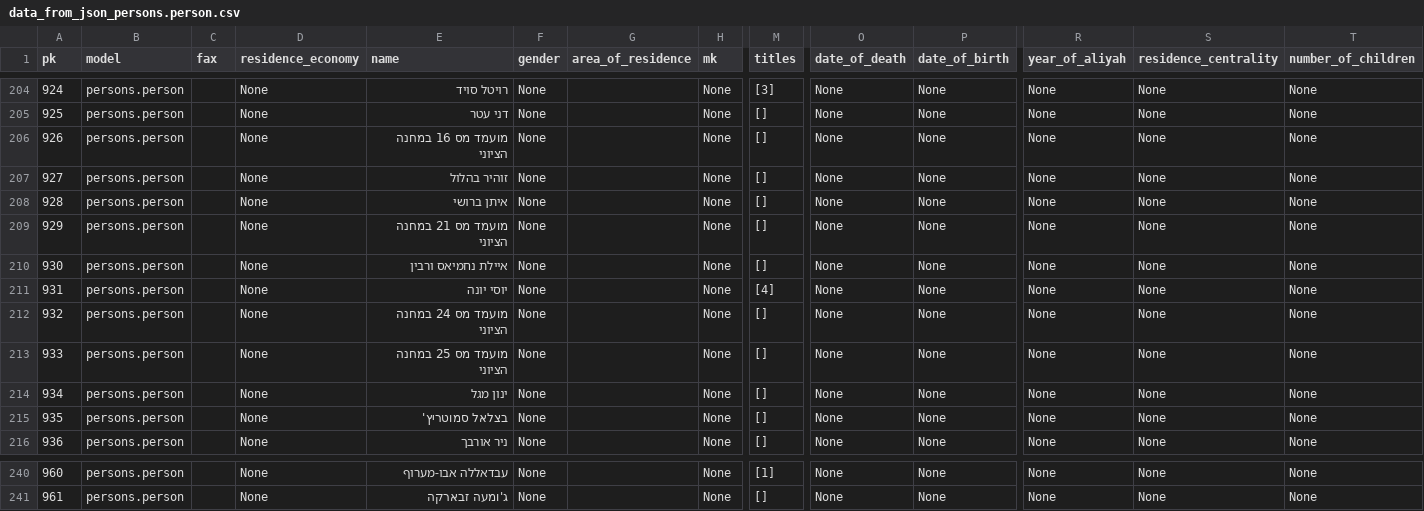
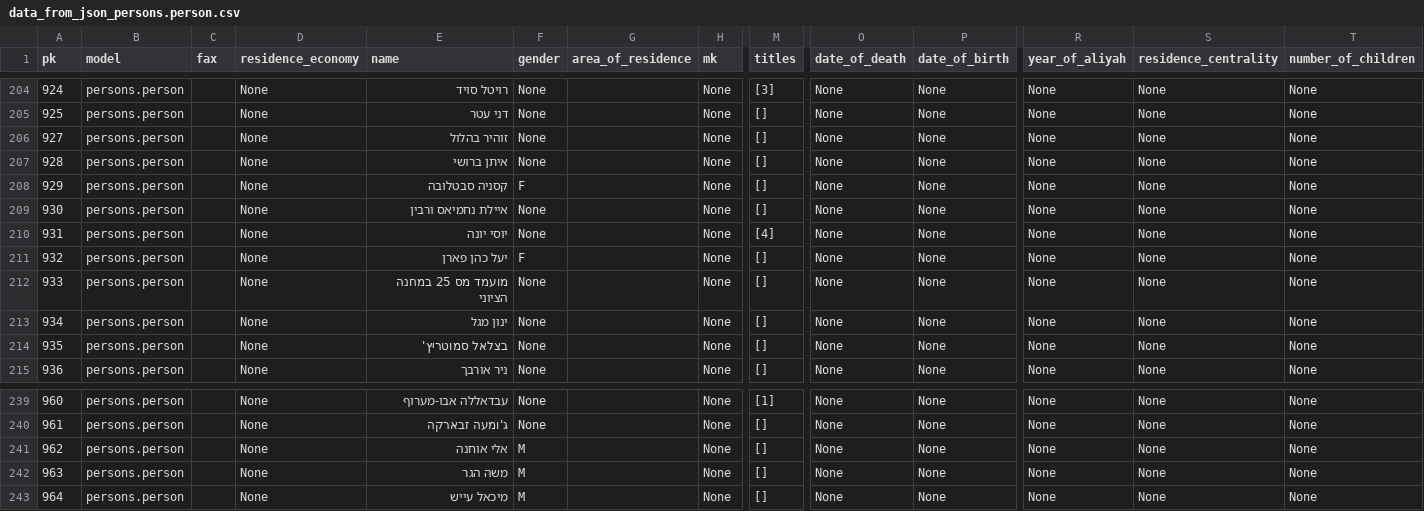
Before and after one commit to yotammanor/kikar-hamedina, a CSV file: data/persons_and_polyorg/data_from_json_persons.person.csv, drawn as a sheet; only a part is shown, gaps mark what is left out; removed rows and columns are numbered as before the commit, all else as after; rows hold the shown columns only; the diff names each change by its address in the sheet, - before the commit and + after, or states it on an @@ line.

```diff
--- a/data/persons_and_polyorg/data_from_json_persons.person.csv
+++ b/data/persons_and_polyorg/data_from_json_persons.person.csv
-row 206: 926 | persons.person |  | None | מועמד מס 16 במחנה הציוני | None |  | None | [] | None | None | None | None | None
-E208 (name): מועמד מס 21 במחנה הציוני
+E208 (name): קסניה סבטלובה
-F208 (gender): None
+F208 (gender): F
-E211 (name): מועמד מס 24 במחנה הציוני
+E211 (name): יעל כהן פארן
-F211 (gender): None
+F211 (gender): F
+row 241: 962 | persons.person |  | None | אלי אוחנה | M |  | None | [] | None | None | None | None | None
+row 242: 963 | persons.person |  | None | משה הגר | M |  | None | [] | None | None | None | None | None
+row 243: 964 | persons.person |  | None | מיכאל עייש | M |  | None | [] | None | None | None | None | None
```
Also changed, not shown: data/persons_and_polyorg/data_from_json_persons.personaltname.csv, data/persons_and_polyorg/data_from_json_polyorg.candidate.csv, 7 other files.
